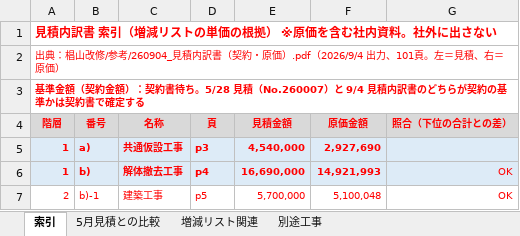
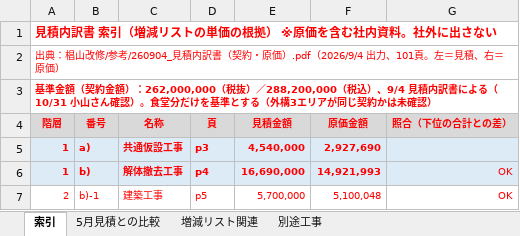
Before and after one commit to tutomukoyama1026-cpu/test-repo, an Excel workbook: 椙山改修/増減_見積内訳_索引.xlsx, sheet 索引, drawn as a sheet; only a part is shown; values as stored, in another font and other column widths than the file's, no borders; the diff names each change by its address in the sheet, - before the commit and + after, or states it on an @@ line.

```diff
--- a/椙山改修/増減_見積内訳_索引.xlsx (sheet 索引)
+++ b/椙山改修/増減_見積内訳_索引.xlsx (sheet 索引)
-A3 (階層): …金額）：契約書待ち。5/28 見積（No.260007）と 9/4 見積内訳書のどちらが契約の基準かは契約書で確定する
+A3 (階層): …金額）：262,000,000（税抜）／288,200,000（税込）、9/4 見積内訳書による（10/31 小山さん確認）。食堂分だけを基準とする（外構3エリアが同じ契約かは未確認）
```
Also changed, not shown: sheet 5月見積との比較, 3 other files.
